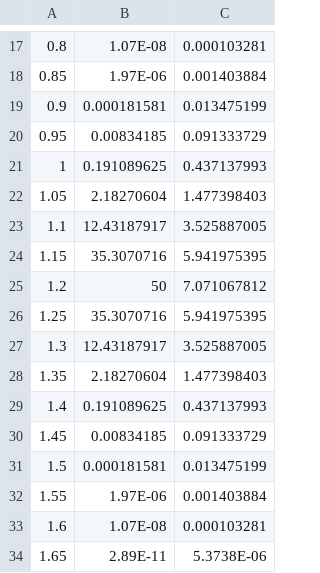
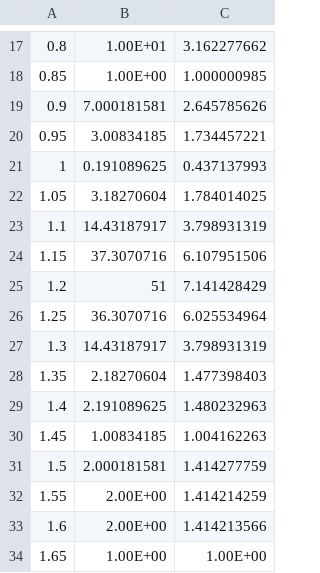
Before and after one commit to Hodaka-Kikuchi/fitting_software, a CSV file: 1d_.csv, drawn as a sheet; only a part is shown, gaps mark what is left out; the diff covers the shown part only.

```diff
--- a/1d_.csv
+++ b/1d_.csv
@@ -17,18 +17,18 @@
-0.8,1.07E-08,0.000103281
-0.85,1.97E-06,0.001403884
-0.9,0.000181581,0.013475199
-0.95,0.00834185,0.091333729
+0.8,1.00E+01,3.162277662
+0.85,1.00E+00,1.000000985
+0.9,7.000181581,2.645785626
+0.95,3.00834185,1.734457221
 1,0.191089625,0.437137993
-1.05,2.18270604,1.477398403
-1.1,12.43187917,3.525887005
-1.15,35.3070716,5.941975395
-1.2,50,7.071067812
-1.25,35.3070716,5.941975395
-1.3,12.43187917,3.525887005
+1.05,3.18270604,1.784014025
+1.1,14.43187917,3.798931319
+1.15,37.3070716,6.107951506
+1.2,51,7.141428429
+1.25,36.3070716,6.025534964
+1.3,14.43187917,3.798931319
 1.35,2.18270604,1.477398403
-1.4,0.191089625,0.437137993
-1.45,0.00834185,0.091333729
-1.5,0.000181581,0.013475199
-1.55,1.97E-06,0.001403884
-1.6,1.07E-08,0.000103281
-1.65,2.89E-11,5.3738E-06
+1.4,2.191089625,1.480232963
+1.45,1.00834185,1.004162263
+1.5,2.000181581,1.414277759
+1.55,2.00E+00,1.414214259
+1.6,2.00E+00,1.414213566
+1.65,1.00E+00,1.00E+00
```
Also changed, not shown: 127 edited cells elsewhere in this file, 2 other files.
